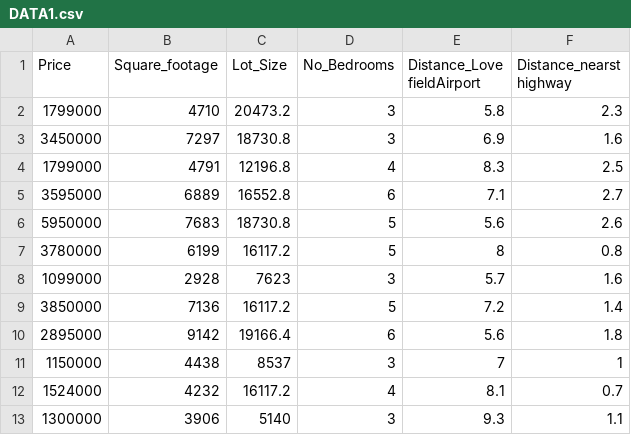
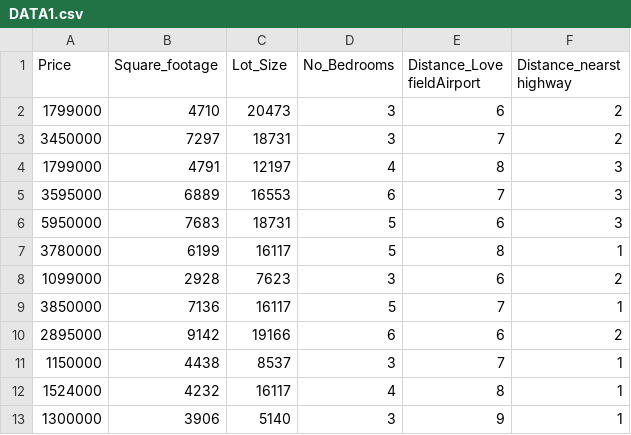
Before and after one commit to AtusaJ/Regression-Project-1, a CSV file: DATA1.csv, drawn as a sheet; only a part is shown; the diff covers the shown part only.

Commit message:
Add files via upload

```diff
--- a/DATA1.csv
+++ b/DATA1.csv
@@ -1,13 +1,13 @@
 Price,Square_footage,Lot_Size,No_Bedrooms,Distance_Love fieldAirport,Distance_nearst highway
-1799000,4710,20473.2,3,5.8,2.3
-3450000,7297,18730.8,3,6.9,1.6
-1799000,4791,12196.8,4,8.3,2.5
-3595000,6889,16552.8,6,7.1,2.7
-5950000,7683,18730.8,5,5.6,2.6
-3780000,6199,16117.2,5,8,0.8
-1099000,2928,7623,3,5.7,1.6
-3850000,7136,16117.2,5,7.2,1.4
-2895000,9142,19166.4,6,5.6,1.8
+1799000,4710,20473,3,6,2
+3450000,7297,18731,3,7,2
+1799000,4791,12197,4,8,3
+3595000,6889,16553,6,7,3
+5950000,7683,18731,5,6,3
+3780000,6199,16117,5,8,1
+1099000,2928,7623,3,6,2
+3850000,7136,16117,5,7,1
+2895000,9142,19166,6,6,2
 1150000,4438,8537,3,7,1
-1524000,4232,16117.2,4,8.1,0.7
-1300000,3906,5140,3,9.3,1.1
+1524000,4232,16117,4,8,1
+1300000,3906,5140,3,9,1
```
Also changed, not shown: 40 edited cells elsewhere in this file.
